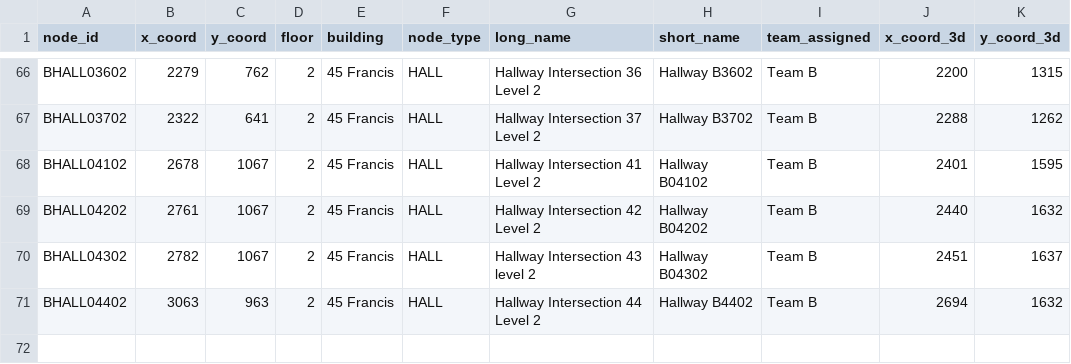
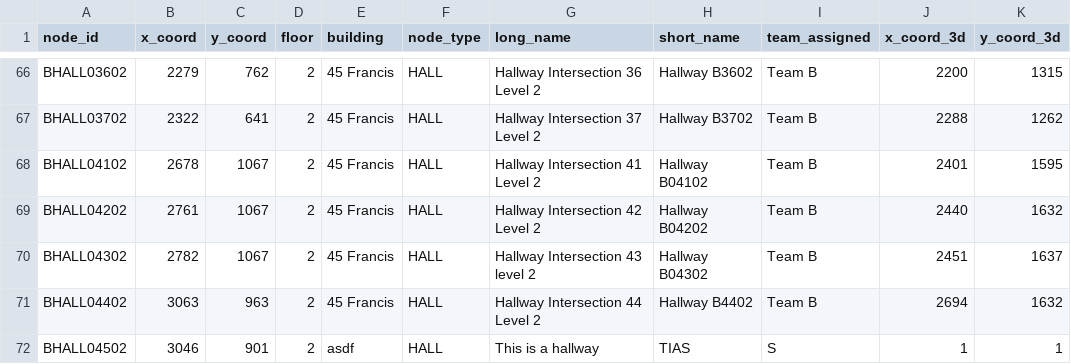
Before and after one commit to MitchGaines/CS3733D18_SarcasticSquonks, a CSV file: csv/MapBNodes.csv, drawn as a sheet; only a part is shown, gaps mark what is left out; the diff names each change by its address in the sheet, - before the commit and + after, or states it on an @@ line.

```diff
--- a/csv/MapBNodes.csv
+++ b/csv/MapBNodes.csv
+row 72: BHALL04502 | 3046 | 901 | 2 | asdf | HALL | This is a hallway | TIAS | S | 1 | 1
```
Also changed, not shown: 4 other files.
